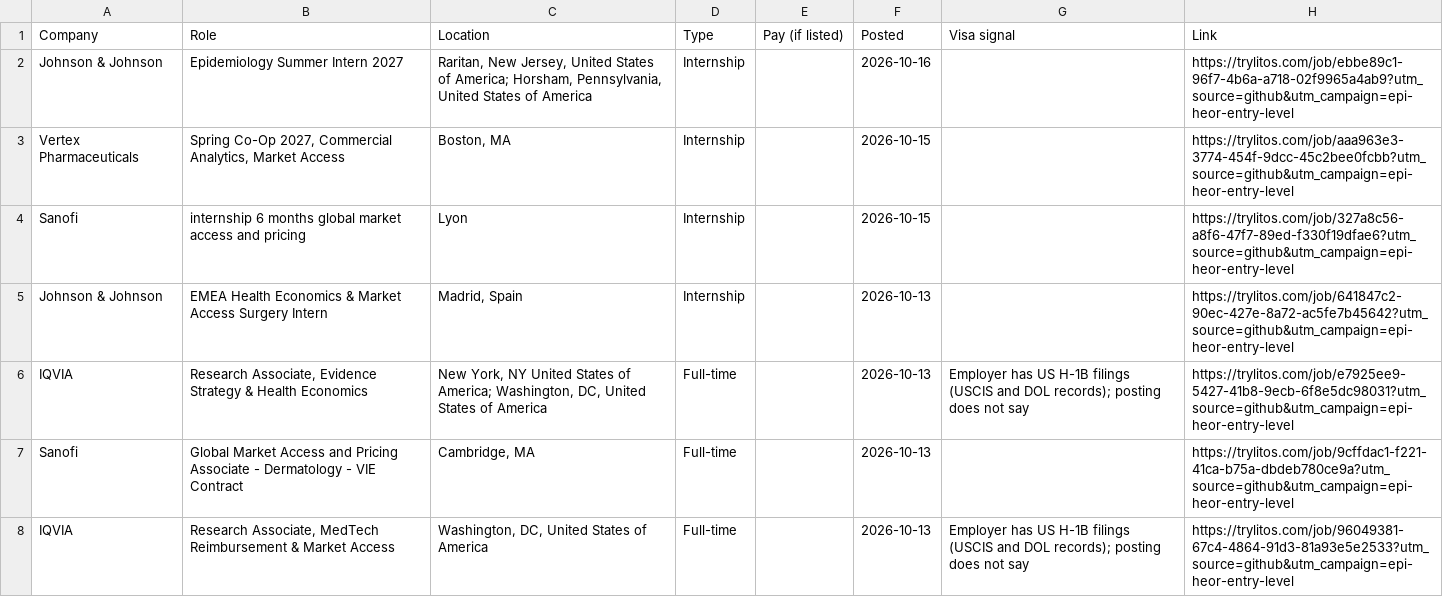
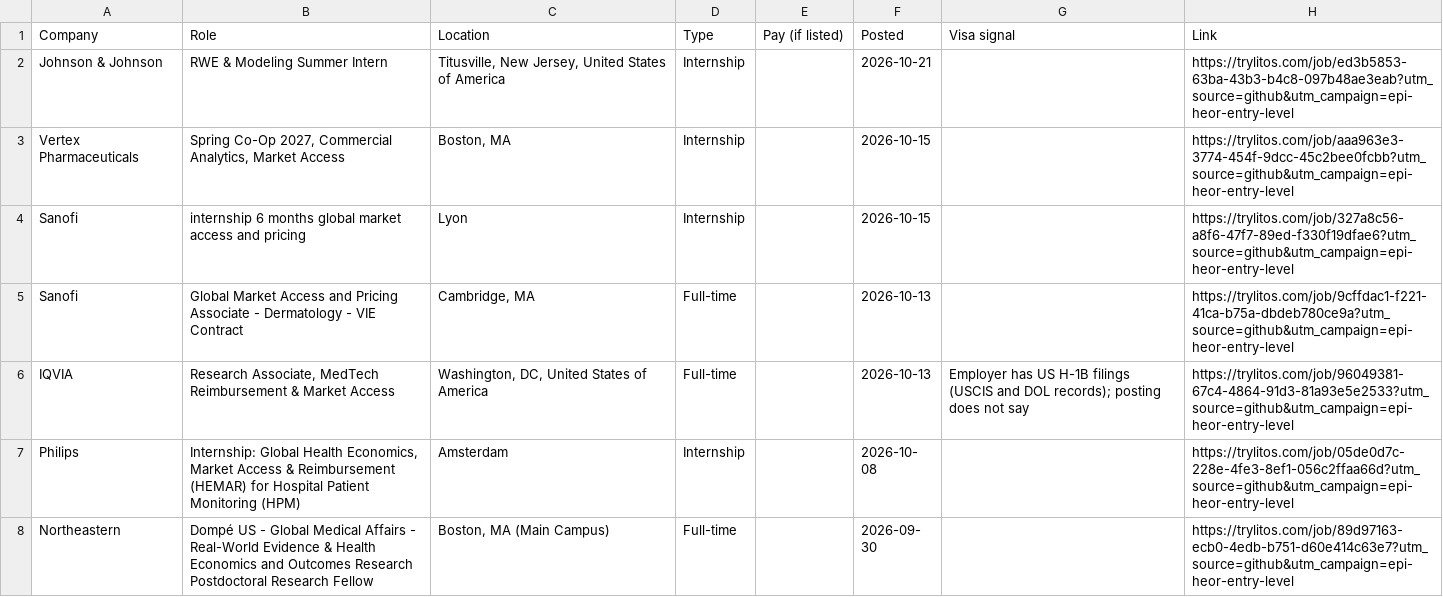
Before and after one commit to mehek-builds/Epidemiology-RWE-and-HEOR-Jobs, a CSV file: csv/entry-level.csv, drawn as a sheet; only a part is shown; the shorter side is filled out with more unchanged rows; the diff covers the shown part only.

```diff
--- a/csv/entry-level.csv
+++ b/csv/entry-level.csv
@@ -1,7 +1,5 @@
 Company,Role,Location,Type,Pay (if listed),Posted,Visa signal,Link
-Johnson & Johnson,Epidemiology Summer Intern 2027,"Raritan, New Jersey, United States of America; Horsham, Pennsylvania, United States of America",Internship,,2026-10-16,,https://trylitos.com/job/ebbe89c1-96f7-4b6a-a718-02f9965a4ab9?utm_source=github&utm_campaign=epi-heor-entry-level
+Johnson & Johnson,RWE & Modeling Summer Intern,"Titusville, New Jersey, United States of America",Internship,,2026-10-21,,https://trylitos.com/job/ed3b5853-63ba-43b3-b4c8-097b48ae3eab?utm_source=github&utm_campaign=epi-heor-entry-level
 Vertex Pharmaceuticals,"Spring Co-Op 2027, Commercial Analytics, Market Access","Boston, MA",Internship,,2026-10-15,,https://trylitos.com/job/aaa963e3-3774-454f-9dcc-45c2bee0fcbb?utm_source=github&utm_campaign=epi-heor-entry-level
 Sanofi,internship 6 months  global market access and pricing,Lyon,Internship,,2026-10-15,,https://trylitos.com/job/327a8c56-a8f6-47f7-89ed-f330f19dfae6?utm_source=github&utm_campaign=epi-heor-entry-level
-Johnson & Johnson,EMEA Health Economics & Market Access Surgery Intern,"Madrid, Spain",Internship,,2026-10-13,,https://trylitos.com/job/641847c2-90ec-427e-8a72-ac5fe7b45642?utm_source=github&utm_campaign=epi-heor-entry-level
-IQVIA,"Research Associate, Evidence Strategy & Health Economics","New York, NY United States of America; Washington, DC, United States of America",Full-time,,2026-10-13,Employer has US H-1B filings (USCIS and DOL records); posting does not say,https://trylitos.com/job/e7925ee9-5427-41b8-9ecb-6f8e5dc98031?utm_source=github&utm_campaign=epi-heor-entry-level
 Sanofi,Global Market Access and Pricing Associate - Dermatology - VIE Contract,"Cambridge, MA",Full-time,,2026-10-13,,https://trylitos.com/job/9cffdac1-f221-41ca-b75a-dbdeb780ce9a?utm_source=github&utm_campaign=epi-heor-entry-level
```
Also changed, not shown: 1 added row, 3 removed rows and 1 edited cell elsewhere in this file, csv/all.csv, csv/epidemiology.csv, 9 other files.
